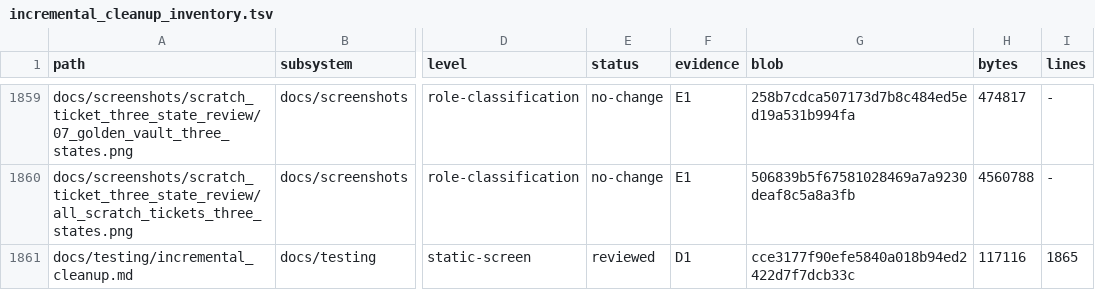
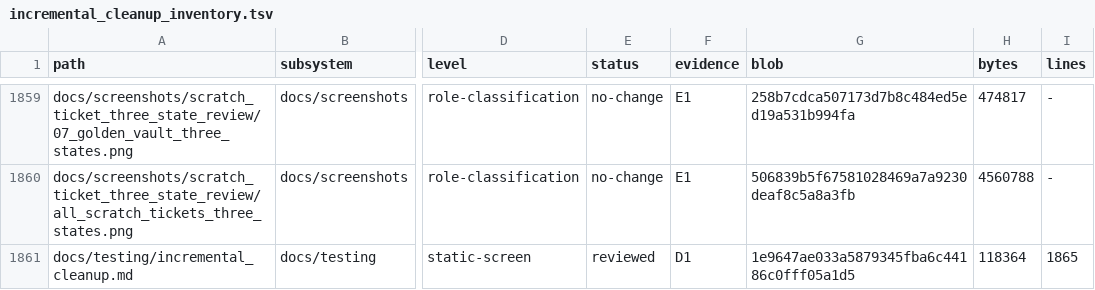
Before and after one commit to erikjpet/BeatTheHouse, a TSV file: docs/testing/incremental_cleanup_inventory.tsv, drawn as a sheet; only a part is shown, gaps mark what is left out; the diff covers the shown part only; the diff names each change by its address in the sheet, - before the commit and + after, or states it on an @@ line.

```diff
--- a/docs/testing/incremental_cleanup_inventory.tsv
+++ b/docs/testing/incremental_cleanup_inventory.tsv
-G1861 (blob): cce3177f90efe5840a018b94ed2422d7f7dcb33c
+G1861 (blob): 1e9647ae033a5879345fba6c44186c0fff05a1d5
-H1861 (bytes): 117116
+H1861 (bytes): 118364
```
Also changed, not shown: 13 edited cells elsewhere in this file, 2 other files.
